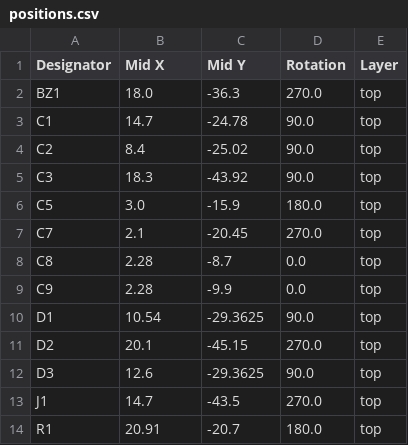
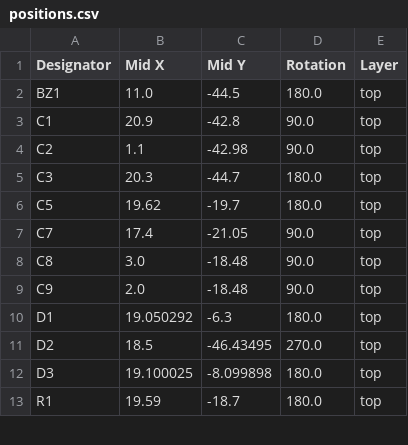
Before and after one commit to Dennis960/Blumy, a CSV file: ESPlant-Board/v2.0/positions.csv, drawn as a sheet; only a part is shown; the diff covers the shown part only.

```diff
--- a/ESPlant-Board/v2.0/positions.csv
+++ b/ESPlant-Board/v2.0/positions.csv
@@ -1,14 +1,13 @@
 Designator,Mid X,Mid Y,Rotation,Layer
-BZ1,18.0,-36.3,270.0,top
-C1,14.7,-24.78,90.0,top
-C2,8.4,-25.02,90.0,top
-C3,18.3,-43.92,90.0,top
-C5,3.0,-15.9,180.0,top
-C7,2.1,-20.45,270.0,top
-C8,2.28,-8.7,0.0,top
-C9,2.28,-9.9,0.0,top
-D1,10.54,-29.3625,90.0,top
-D2,20.1,-45.15,270.0,top
-D3,12.6,-29.3625,90.0,top
-J1,14.7,-43.5,270.0,top
-R1,20.91,-20.7,180.0,top
+BZ1,11.0,-44.5,180.0,top
+C1,20.9,-42.8,90.0,top
+C2,1.1,-42.98,90.0,top
+C3,20.3,-44.7,180.0,top
+C5,19.62,-19.7,180.0,top
+C7,17.4,-21.05,90.0,top
+C8,3.0,-18.48,90.0,top
+C9,2.0,-18.48,90.0,top
+D1,19.050292,-6.3,180.0,top
+D2,18.5,-46.43495,270.0,top
+D3,19.100025,-8.099898,180.0,top
+R1,19.59,-18.7,180.0,top
```
Also changed, not shown: 1 added row, 3 removed rows and 38 edited cells elsewhere in this file, ESPlant-Board-Panel/production/bom.csv, ESPlant-Board-Panel/production/positions.csv, 39 other files.
